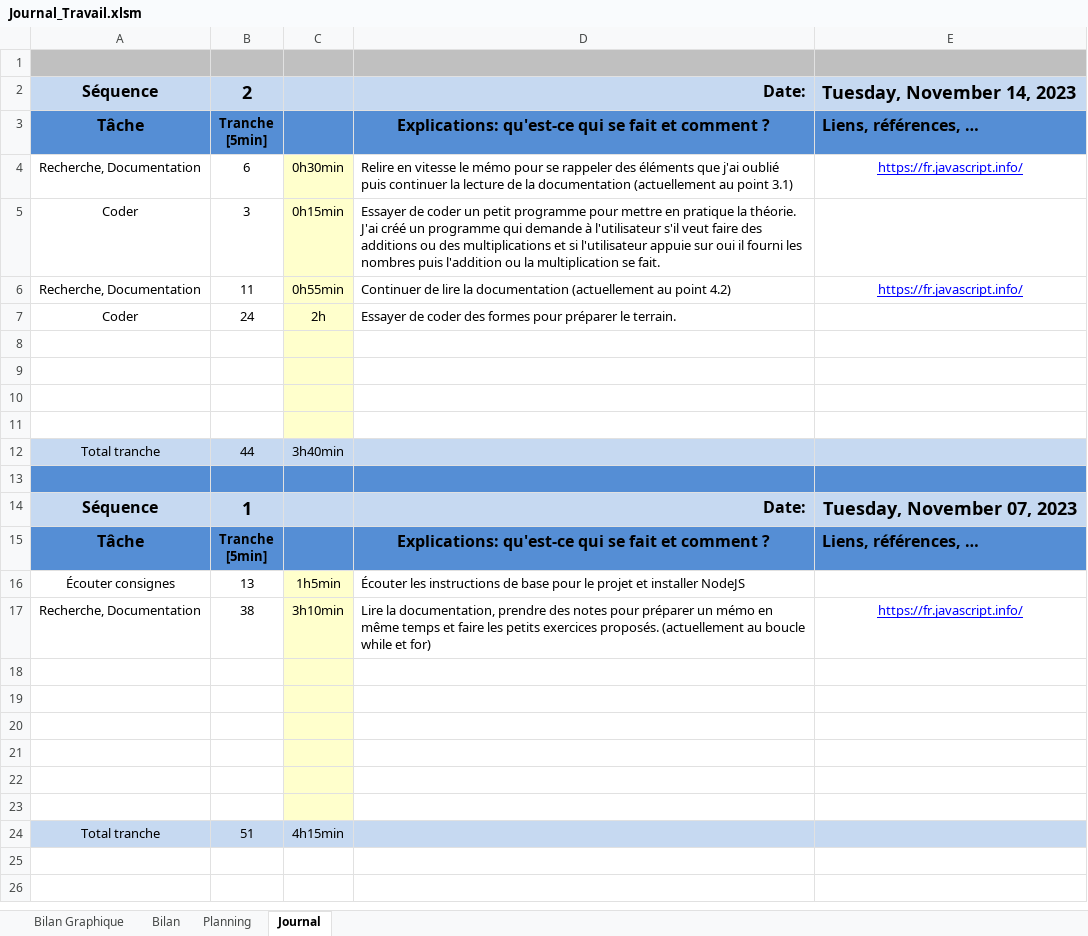
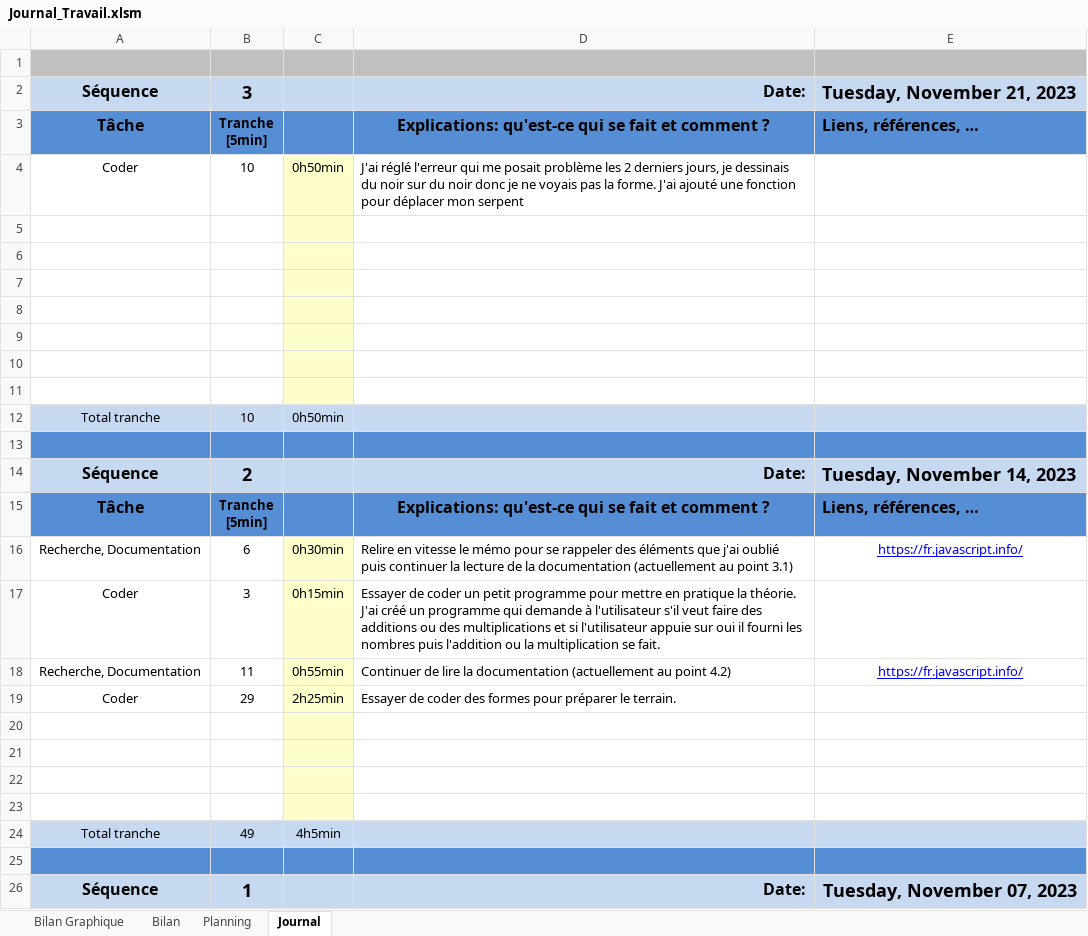
Before and after one commit to joaberch/P_Bulles_Snake_JavaScript, an Excel workbook: doc/Journal_Travail.xlsm, sheet Journal, drawn as a sheet; only a part is shown; the shorter side is filled out with more unchanged rows; values as stored, in another font and other column widths than the file's, no borders; charts and pictures and conditional formats not drawn; addresses are those after the commit; ↵ is a line break in a cell; the diff names each change by its address in the sheet, - before the commit and + after, or states it on an @@ line.

```diff
--- a/doc/Journal_Travail.xlsm (sheet Journal)
+++ b/doc/Journal_Travail.xlsm (sheet Journal)
+row 2: Séquence | 3 |  | Date: | Tuesday, November 21, 2023
+row 3: Tâche | Tranche ↵ [5min] |  | Explications: qu'est-ce qui se fait et comment ? | Liens, références, …
+row 4: Coder | 10 | 0h50min | J'ai réglé l'erreur qui me posait problème les 2 derniers jours, je dessinais du noir sur du noir donc je ne voyais pas la forme. J'ai ajouté une fonction pour déplacer mon serpent
+row 5: (empty)
+row 6: (empty)
+row 7: (empty)
+row 8: (empty)
+row 9: (empty)
+row 10: (empty)
+row 11: (empty)
+row 12: Total tranche | 10 | 0h50min
+row 13: (empty)
-B19: 24
+B19: 29
-C19: 2h
+C19: 2h25min
-B24: 44
+B24: 49
-C24: 3h40min
+C24: 4h5min
```
Also changed, not shown: formulas that keep their value, charts or pictures, 1 other file.
